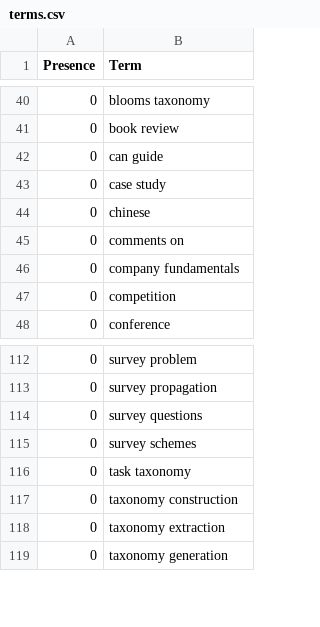
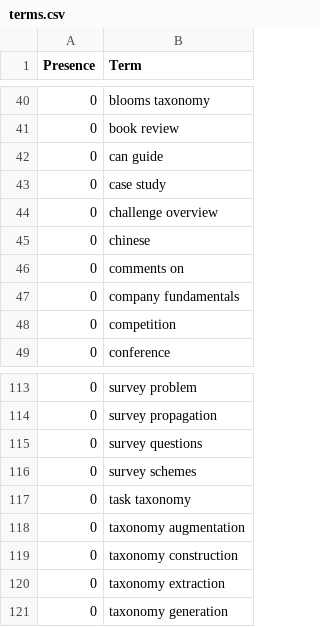
Before and after one commit to ml-feeds/arxiv-ml-reviews, a CSV file: arxivmlrev/_config/terms.csv, drawn as a sheet; only a part is shown, gaps mark what is left out.

Commit message:
Add terms to blacklist

```diff
--- a/arxivmlrev/_config/terms.csv
+++ b/arxivmlrev/_config/terms.csv
@@ -43,2 +43,3 @@ Presence,Term
 0,case study
+0,challenge overview
 0,chinese
@@ -116,2 +117,3 @@ Presence,Term
 0,task taxonomy
+0,taxonomy augmentation
 0,taxonomy construction
```
